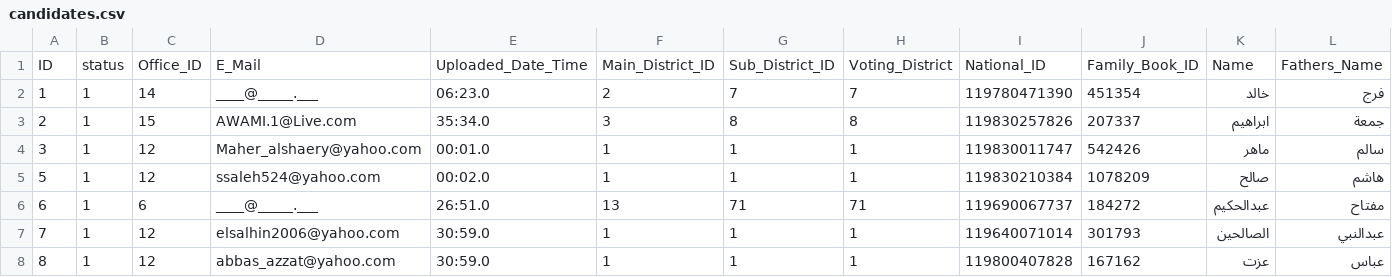
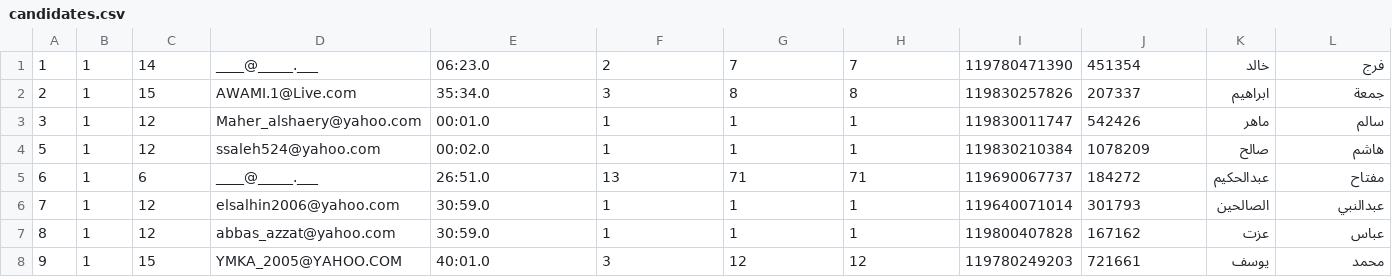
Before and after one commit to abdooageel/hnecapps, a CSV file: data/candidates.csv, drawn as a sheet; only a part is shown; the shorter side is filled out with more unchanged rows; rows hold the shown columns only; the diff names each change by its address in the sheet, - before the commit and + after, or states it on an @@ line.

Commit message:
updating the center list

```diff
--- a/data/candidates.csv
+++ b/data/candidates.csv
-row 1: ID | status | Office_ID | E_Mail | Uploaded_Date_Time | Main_District_ID | Sub_District_ID | Voting_District | National_ID | Family_Book_ID | Name | Fathers_Name
```
Also changed, not shown: 9 other files.
